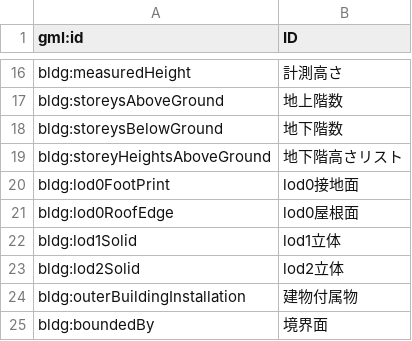
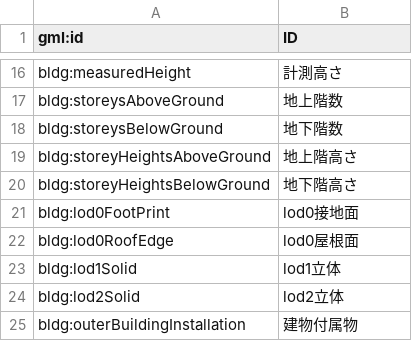
Before and after one commit to eukarya-inc/PLATEAU-VIEW-3.0, a CSV file: plugin/web/extensions/infobox/core/utils/attributes.csv, drawn as a sheet; only a part is shown, gaps mark what is left out; the shorter side is filled out with more unchanged rows.

Commit message:
fix(plugin): update attribute dictionary

```diff
--- a/plugin/web/extensions/infobox/core/utils/attributes.csv
+++ b/plugin/web/extensions/infobox/core/utils/attributes.csv
@@ -18,3 +18,4 @@ bldg:storeysAboveGround,地上階数
 bldg:storeysBelowGround,地下階数
-bldg:storeyHeightsAboveGround,地下階高さリスト
+bldg:storeyHeightsAboveGround,地上階高さ
+bldg:storeyHeightsBelowGround,地下階高さ
 bldg:lod0FootPrint,lod0接地面
```
